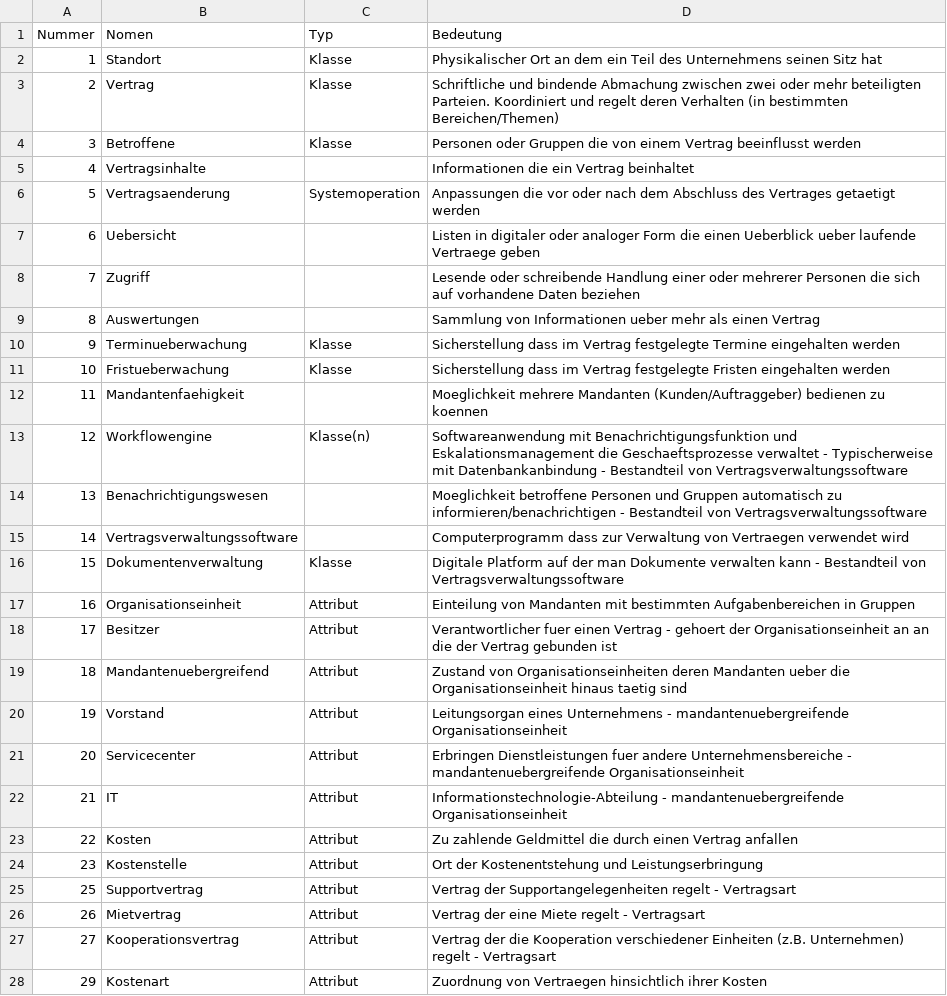
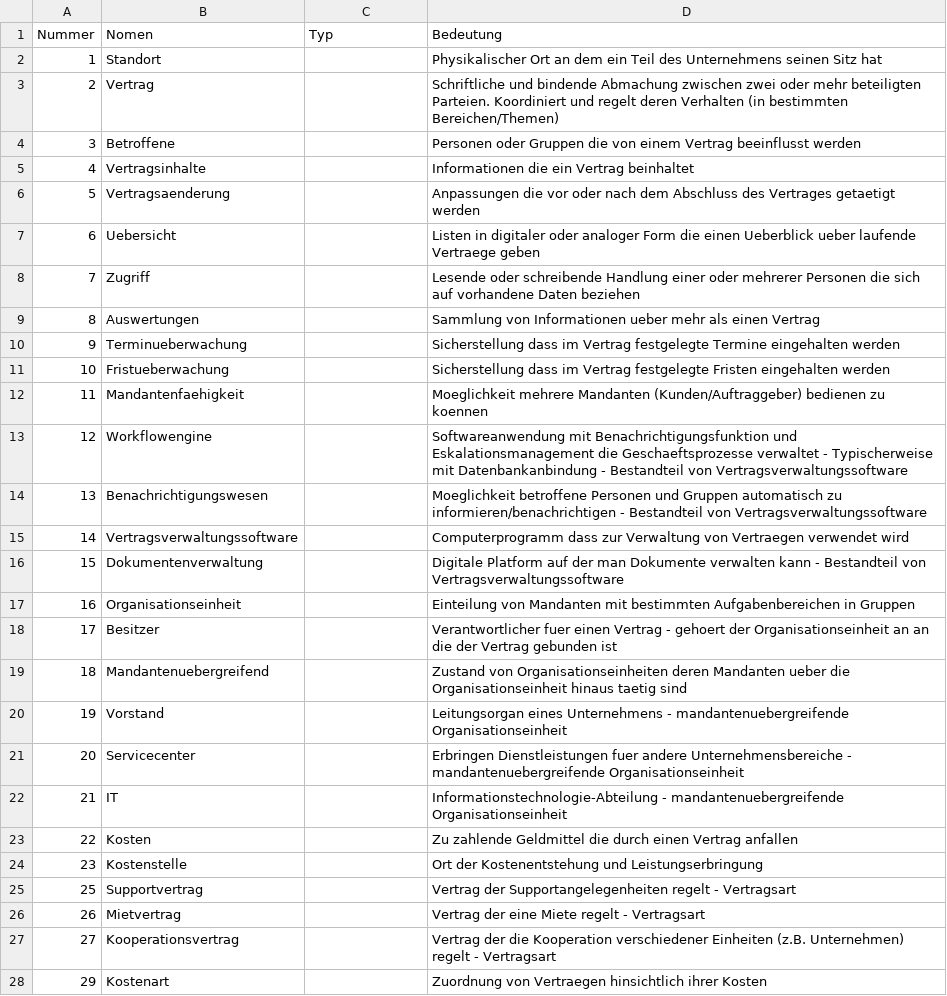
Before and after one commit to RevanTB/SoPro, a CSV file: SoPro_DataDictionary_v3.csv, drawn as a sheet; only a part is shown; the diff covers the shown part only.

Commit message:
ab 185

```diff
--- a/SoPro_DataDictionary_v3.csv
+++ b/SoPro_DataDictionary_v3.csv
@@ -1,7 +1,7 @@
 Nummer;Nomen;Typ;Bedeutung
-1;Standort;Klasse;Physikalischer Ort an dem ein Teil des Unternehmens seinen Sitz hat
-2;Vertrag;Klasse;Schriftliche und bindende Abmachung zwischen zwei oder mehr beteiligten Parteien. Koordiniert und regelt deren Verhalten (in bestimmten Bereichen/Themen)
-3;Betroffene;Klasse;Personen oder Gruppen die von einem Vertrag beeinflusst werden
+1;Standort;;Physikalischer Ort an dem ein Teil des Unternehmens seinen Sitz hat
+2;Vertrag;;Schriftliche und bindende Abmachung zwischen zwei oder mehr beteiligten Parteien. Koordiniert und regelt deren Verhalten (in bestimmten Bereichen/Themen)
+3;Betroffene;;Personen oder Gruppen die von einem Vertrag beeinflusst werden
 4;Vertragsinhalte;;Informationen die ein Vertrag beinhaltet
-5;Vertragsaenderung;Systemoperation;Anpassungen die vor oder nach dem Abschluss des Vertrages getaetigt werden
+5;Vertragsaenderung;;Anpassungen die vor oder nach dem Abschluss des Vertrages getaetigt werden
 6;Uebersicht;;Listen in digitaler oder analoger Form die einen Ueberblick ueber laufende Vertraege geben
@@ -9,20 +9,20 @@ Nummer;Nomen;Typ;Bedeutung
 8;Auswertungen;;Sammlung von Informationen ueber mehr als einen Vertrag
-9;Terminueberwachung;Klasse;Sicherstellung dass im Vertrag festgelegte Termine eingehalten werden
-10;Fristueberwachung;Klasse;Sicherstellung dass im Vertrag festgelegte Fristen eingehalten werden
+9;Terminueberwachung;;Sicherstellung dass im Vertrag festgelegte Termine eingehalten werden
+10;Fristueberwachung;;Sicherstellung dass im Vertrag festgelegte Fristen eingehalten werden
 11;Mandantenfaehigkeit;;Moeglichkeit mehrere Mandanten (Kunden/Auftraggeber) bedienen zu koennen
-12;Workflowengine;Klasse(n);Softwareanwendung mit Benachrichtigungsfunktion und Eskalationsmanagement die Geschaeftsprozesse verwaltet - Typischerweise mit Datenbankanbindung - Bestandteil von Vertragsverwaltungssoftware
+12;Workflowengine;;Softwareanwendung mit Benachrichtigungsfunktion und Eskalationsmanagement die Geschaeftsprozesse verwaltet - Typischerweise mit Datenbankanbindung - Bestandteil von Vertragsverwaltungssoftware
 13;Benachrichtigungswesen;;Moeglichkeit betroffene Personen und Gruppen automatisch zu informieren/benachrichtigen - Bestandteil von Vertragsverwaltungssoftware
 14;Vertragsverwaltungssoftware;;Computerprogramm dass zur Verwaltung von Vertraegen verwendet wird
-15;Dokumentenverwaltung;Klasse;Digitale Platform auf der man Dokumente verwalten kann - Bestandteil von Vertragsverwaltungssoftware
-16;Organisationseinheit;Attribut;Einteilung von Mandanten mit bestimmten Aufgabenbereichen in Gruppen
-17;Besitzer;Attribut;Verantwortlicher fuer einen Vertrag - gehoert der Organisationseinheit an an die der Vertrag gebunden ist
-18;Mandantenuebergreifend;Attribut;Zustand von Organisationseinheiten deren Mandanten ueber die Organisationseinheit hinaus taetig sind
-19;Vorstand;Attribut;Leitungsorgan eines Unternehmens - mandantenuebergreifende Organisationseinheit
-20;Servicecenter;Attribut;Erbringen Dienstleistungen fuer andere Unternehmensbereiche - mandantenuebergreifende Organisationseinheit
-21;IT;Attribut;Informationstechnologie-Abteilung - mandantenuebergreifende Organisationseinheit
-22;Kosten;Attribut;Zu zahlende Geldmittel die durch einen Vertrag anfallen
-23;Kostenstelle;Attribut;Ort der Kostenentstehung und Leistungserbringung
-25;Supportvertrag;Attribut;Vertrag der Supportangelegenheiten regelt - Vertragsart
-26;Mietvertrag;Attribut;Vertrag der eine Miete regelt - Vertragsart
-27;Kooperationsvertrag;Attribut;Vertrag der die Kooperation verschiedener Einheiten (z.B. Unternehmen) regelt - Vertragsart
-29;Kostenart;Attribut;Zuordnung von Vertraegen hinsichtlich ihrer Kosten
+15;Dokumentenverwaltung;;Digitale Platform auf der man Dokumente verwalten kann - Bestandteil von Vertragsverwaltungssoftware
+16;Organisationseinheit;;Einteilung von Mandanten mit bestimmten Aufgabenbereichen in Gruppen
+17;Besitzer;;Verantwortlicher fuer einen Vertrag - gehoert der Organisationseinheit an an die der Vertrag gebunden ist
+18;Mandantenuebergreifend;;Zustand von Organisationseinheiten deren Mandanten ueber die Organisationseinheit hinaus taetig sind
+19;Vorstand;;Leitungsorgan eines Unternehmens - mandantenuebergreifende Organisationseinheit
+20;Servicecenter;;Erbringen Dienstleistungen fuer andere Unternehmensbereiche - mandantenuebergreifende Organisationseinheit
+21;IT;;Informationstechnologie-Abteilung - mandantenuebergreifende Organisationseinheit
+22;Kosten;;Zu zahlende Geldmittel die durch einen Vertrag anfallen
+23;Kostenstelle;;Ort der Kostenentstehung und Leistungserbringung
+25;Supportvertrag;;Vertrag der Supportangelegenheiten regelt - Vertragsart
+26;Mietvertrag;;Vertrag der eine Miete regelt - Vertragsart
+27;Kooperationsvertrag;;Vertrag der die Kooperation verschiedener Einheiten (z.B. Unternehmen) regelt - Vertragsart
+29;Kostenart;;Zuordnung von Vertraegen hinsichtlich ihrer Kosten
```
Also changed, not shown: 41 edited cells elsewhere in this file.
